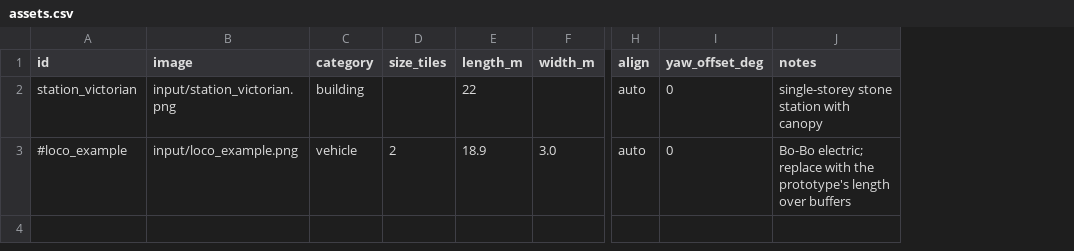
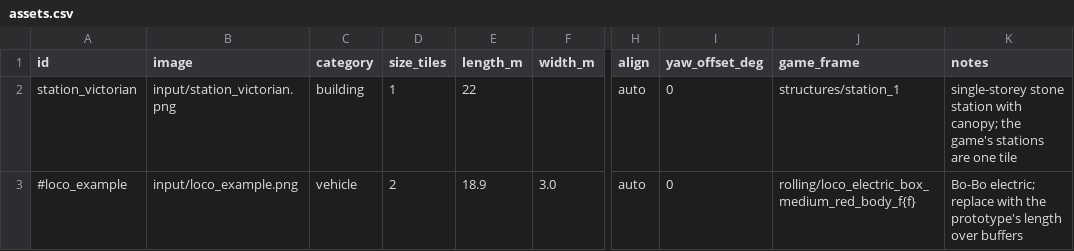
Before and after one commit to Szazso444/terepasztal, a CSV file: tools/asset-pipeline/assets.csv, drawn as a sheet; only a part is shown, gaps mark what is left out; addresses are those after the commit; the diff names each change by its address in the sheet, - before the commit and + after, or states it on an @@ line.

```diff
--- a/tools/asset-pipeline/assets.csv
+++ b/tools/asset-pipeline/assets.csv
+column J (game_frame), rows 2-3: structures/station_1 | rolling/loco_electric_box_medium_red_body_f{f}
-D2 (size_tiles): (empty)
+D2 (size_tiles): 1
-K2 (notes): …station with canopy
+K2 (notes): …station with canopy; the game's stations are one tile
```
Also changed, not shown: 12 other files.
